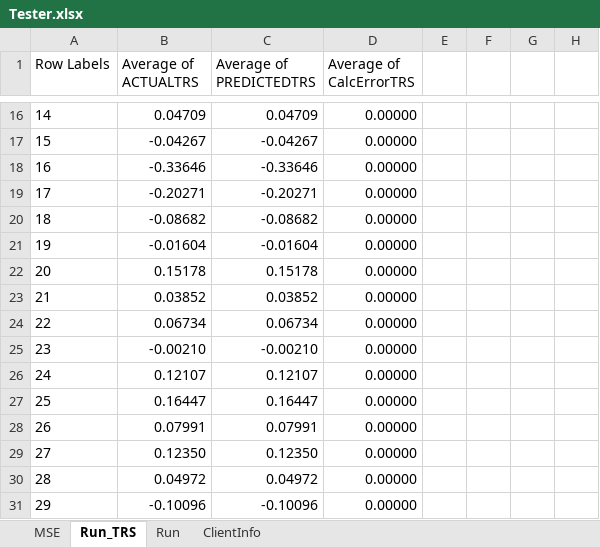
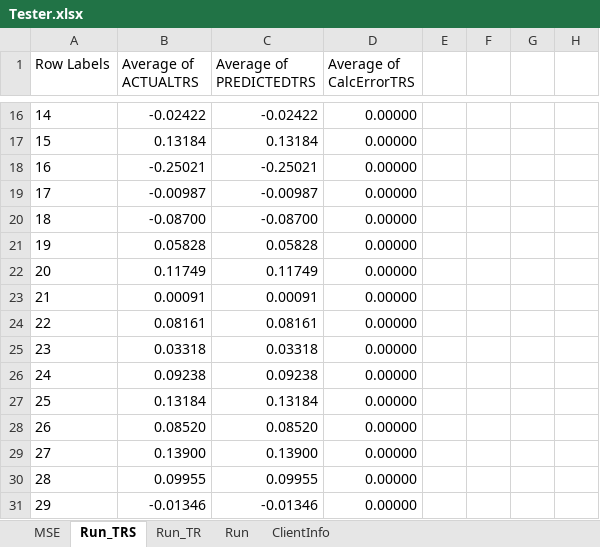
Before and after one commit to gcaglion/zzz, an Excel workbook: Tester.xlsx, sheet Run_TRS, drawn as a sheet; only a part is shown, gaps mark what is left out; values as stored, in another font and other column widths than the file's, no borders; charts and pictures not drawn; the diff covers the shown part only; the diff names each change by its address in the sheet, - before the commit and + after, or states it on an @@ line.

```diff
--- a/Tester.xlsx (sheet Run_TRS)
+++ b/Tester.xlsx (sheet Run_TRS)
+sheet tab: Run_TR
-B16 (Average of ACTUALTRS): 0.04709
+B16 (Average of ACTUALTRS): -0.02422
-C16 (Average of PREDICTEDTRS): 0.04709
+C16 (Average of PREDICTEDTRS): -0.02422
-B17 (Average of ACTUALTRS): -0.04267
+B17 (Average of ACTUALTRS): 0.13184
-C17 (Average of PREDICTEDTRS): -0.04267
+C17 (Average of PREDICTEDTRS): 0.13184
-B18 (Average of ACTUALTRS): -0.33646
+B18 (Average of ACTUALTRS): -0.25021
-C18 (Average of PREDICTEDTRS): -0.33646
+C18 (Average of PREDICTEDTRS): -0.25021
-B19 (Average of ACTUALTRS): -0.20271
+B19 (Average of ACTUALTRS): -0.00987
-C19 (Average of PREDICTEDTRS): -0.20271
+C19 (Average of PREDICTEDTRS): -0.00987
-B20 (Average of ACTUALTRS): -0.08682
+B20 (Average of ACTUALTRS): -0.08700
-C20 (Average of PREDICTEDTRS): -0.08682
+C20 (Average of PREDICTEDTRS): -0.08700
-B21 (Average of ACTUALTRS): -0.01604
+B21 (Average of ACTUALTRS): 0.05828
-C21 (Average of PREDICTEDTRS): -0.01604
+C21 (Average of PREDICTEDTRS): 0.05828
-B22 (Average of ACTUALTRS): 0.15178
+B22 (Average of ACTUALTRS): 0.11749
-C22 (Average of PREDICTEDTRS): 0.15178
+C22 (Average of PREDICTEDTRS): 0.11749
-B23 (Average of ACTUALTRS): 0.03852
+B23 (Average of ACTUALTRS): 0.00091
-C23 (Average of PREDICTEDTRS): 0.03852
+C23 (Average of PREDICTEDTRS): 0.00091
-B24 (Average of ACTUALTRS): 0.06734
+B24 (Average of ACTUALTRS): 0.08161
-C24 (Average of PREDICTEDTRS): 0.06734
+C24 (Average of PREDICTEDTRS): 0.08161
-B25 (Average of ACTUALTRS): -0.00210
+B25 (Average of ACTUALTRS): 0.03318
-C25 (Average of PREDICTEDTRS): -0.00210
+C25 (Average of PREDICTEDTRS): 0.03318
-B26 (Average of ACTUALTRS): 0.12107
+B26 (Average of ACTUALTRS): 0.09238
-C26 (Average of PREDICTEDTRS): 0.12107
+C26 (Average of PREDICTEDTRS): 0.09238
-B27 (Average of ACTUALTRS): 0.16447
+B27 (Average of ACTUALTRS): 0.13184
-C27 (Average of PREDICTEDTRS): 0.16447
+C27 (Average of PREDICTEDTRS): 0.13184
-B28 (Average of ACTUALTRS): 0.07991
+B28 (Average of ACTUALTRS): 0.08520
-C28 (Average of PREDICTEDTRS): 0.07991
+C28 (Average of PREDICTEDTRS): 0.08520
-B29 (Average of ACTUALTRS): 0.12350
+B29 (Average of ACTUALTRS): 0.13900
-C29 (Average of PREDICTEDTRS): 0.12350
+C29 (Average of PREDICTEDTRS): 0.13900
-B30 (Average of ACTUALTRS): 0.04972
+B30 (Average of ACTUALTRS): 0.09955
-C30 (Average of PREDICTEDTRS): 0.04972
+C30 (Average of PREDICTEDTRS): 0.09955
-B31 (Average of ACTUALTRS): -0.10096
+B31 (Average of ACTUALTRS): -0.01346
-C31 (Average of PREDICTEDTRS): -0.10096
+C31 (Average of PREDICTEDTRS): -0.01346
```
Also changed, not shown: 3 added rows, 3 removed rows and 368 edited cells elsewhere in this sheet, sheet Run, sheet ClientInfo, charts or pictures, 3 other files.
